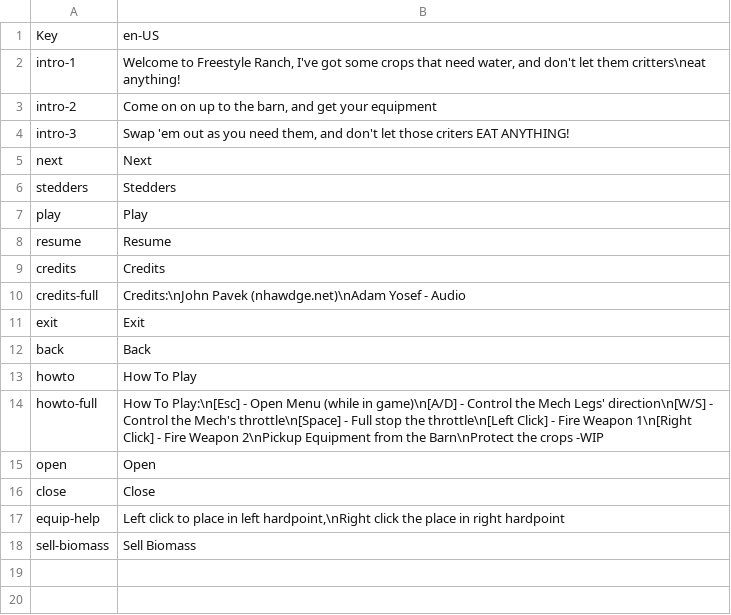
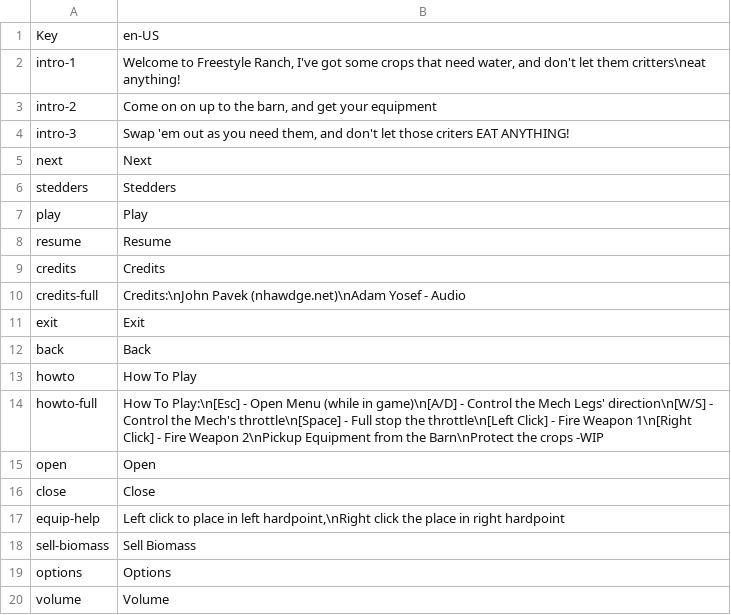
Before and after one commit to Nhawdge/Stedders, a CSV file: src/Assets/Translations.csv, drawn as a sheet; the diff names each change by its address in the sheet, - before the commit and + after, or states it on an @@ line.

```diff
--- a/src/Assets/Translations.csv
+++ b/src/Assets/Translations.csv
+row 19: options | Options
+row 20: volume | Volume
```
Also changed, not shown: 20 other files.
